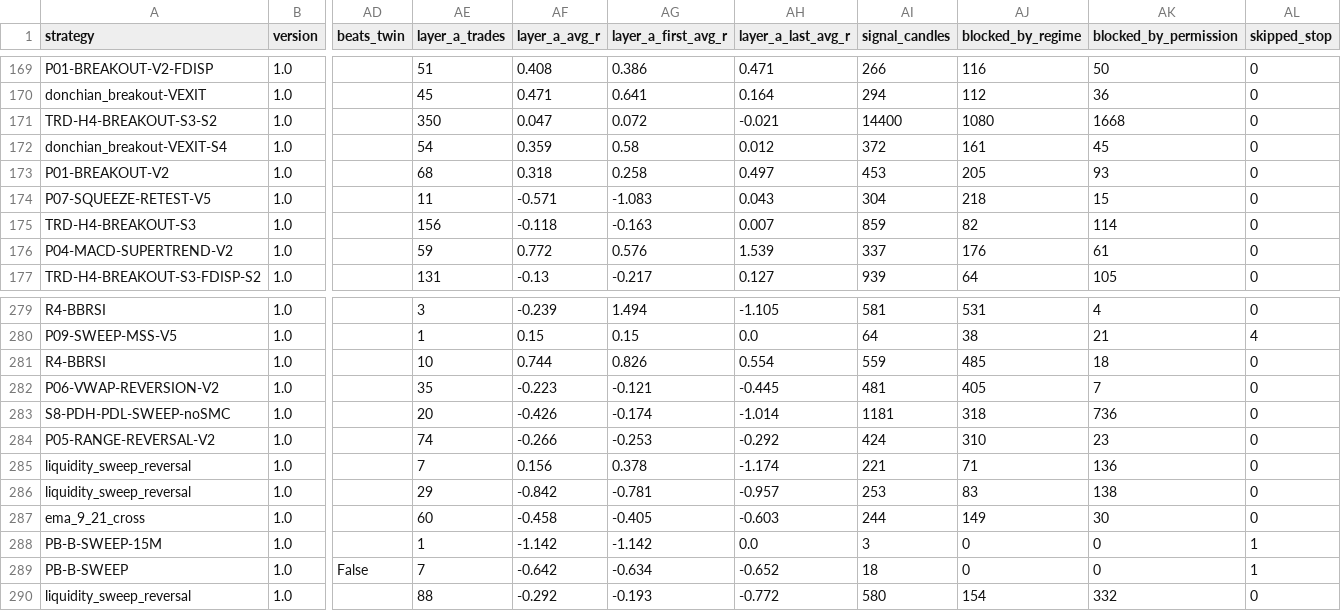
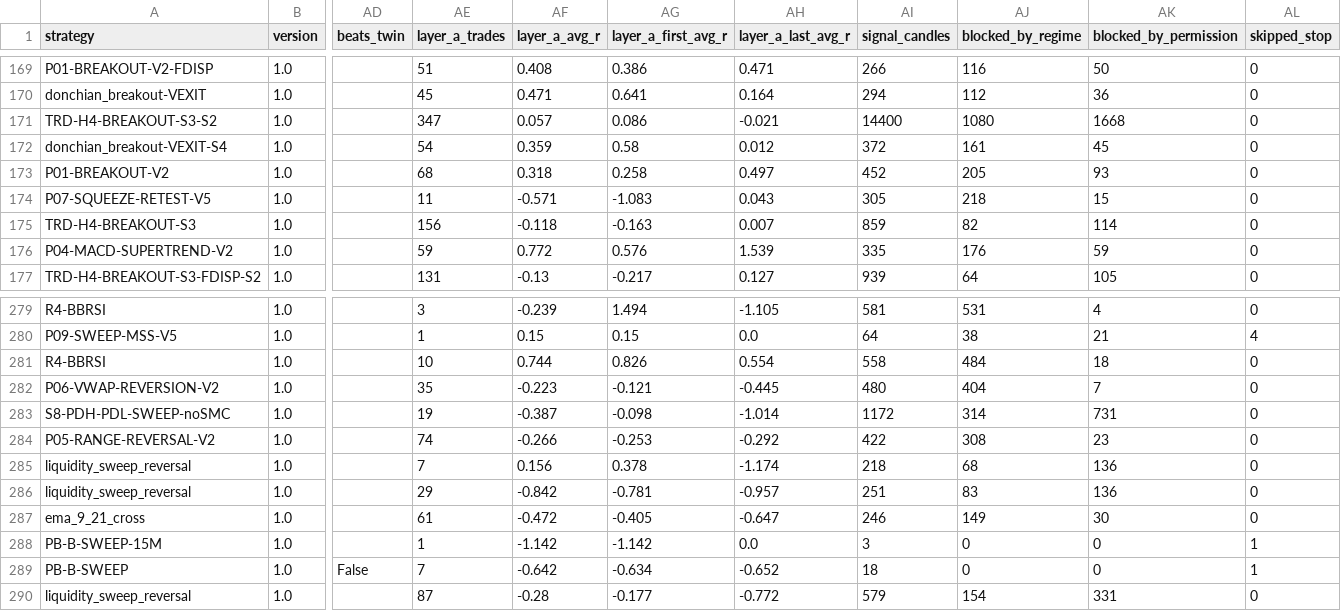
Before and after one commit to mayastraglobal-ui/crypto-signal-agent, a CSV file: reports/strategy_scoreboard.csv, drawn as a sheet; only a part is shown, gaps mark what is left out; the diff covers the shown part only; the diff names each change by its address in the sheet, - before the commit and + after, or states it on an @@ line.

```diff
--- a/reports/strategy_scoreboard.csv
+++ b/reports/strategy_scoreboard.csv
-AE171 (layer_a_trades): 350
+AE171 (layer_a_trades): 347
-AF171 (layer_a_avg_r): 0.047
+AF171 (layer_a_avg_r): 0.057
-AG171 (layer_a_first_avg_r): 0.072
+AG171 (layer_a_first_avg_r): 0.086
-AI173 (signal_candles): 453
+AI173 (signal_candles): 452
-AI174 (signal_candles): 304
+AI174 (signal_candles): 305
-AI176 (signal_candles): 337
+AI176 (signal_candles): 335
-AK176 (blocked_by_permission): 61
+AK176 (blocked_by_permission): 59
-AI281 (signal_candles): 559
+AI281 (signal_candles): 558
-AJ281 (blocked_by_regime): 485
+AJ281 (blocked_by_regime): 484
-AI282 (signal_candles): 481
+AI282 (signal_candles): 480
-AJ282 (blocked_by_regime): 405
+AJ282 (blocked_by_regime): 404
-AE283 (layer_a_trades): 20
+AE283 (layer_a_trades): 19
-AF283 (layer_a_avg_r): -0.426
+AF283 (layer_a_avg_r): -0.387
-AG283 (layer_a_first_avg_r): -0.174
+AG283 (layer_a_first_avg_r): -0.098
-AI283 (signal_candles): 1181
+AI283 (signal_candles): 1172
-AJ283 (blocked_by_regime): 318
+AJ283 (blocked_by_regime): 314
-AK283 (blocked_by_permission): 736
+AK283 (blocked_by_permission): 731
-AI284 (signal_candles): 424
+AI284 (signal_candles): 422
-AJ284 (blocked_by_regime): 310
+AJ284 (blocked_by_regime): 308
-AI285 (signal_candles): 221
+AI285 (signal_candles): 218
-AJ285 (blocked_by_regime): 71
+AJ285 (blocked_by_regime): 68
-AI286 (signal_candles): 253
+AI286 (signal_candles): 251
-AK286 (blocked_by_permission): 138
+AK286 (blocked_by_permission): 136
-AE287 (layer_a_trades): 60
+AE287 (layer_a_trades): 61
-AF287 (layer_a_avg_r): -0.458
+AF287 (layer_a_avg_r): -0.472
-AH287 (layer_a_last_avg_r): -0.603
+AH287 (layer_a_last_avg_r): -0.647
-AI287 (signal_candles): 244
+AI287 (signal_candles): 246
-AE290 (layer_a_trades): 88
+AE290 (layer_a_trades): 87
-AF290 (layer_a_avg_r): -0.292
+AF290 (layer_a_avg_r): -0.28
-AG290 (layer_a_first_avg_r): -0.193
+AG290 (layer_a_first_avg_r): -0.177
-AI290 (signal_candles): 580
+AI290 (signal_candles): 579
-AK290 (blocked_by_permission): 332
+AK290 (blocked_by_permission): 331
```
Also changed, not shown: 117 edited cells elsewhere in this file, 21 other files.
